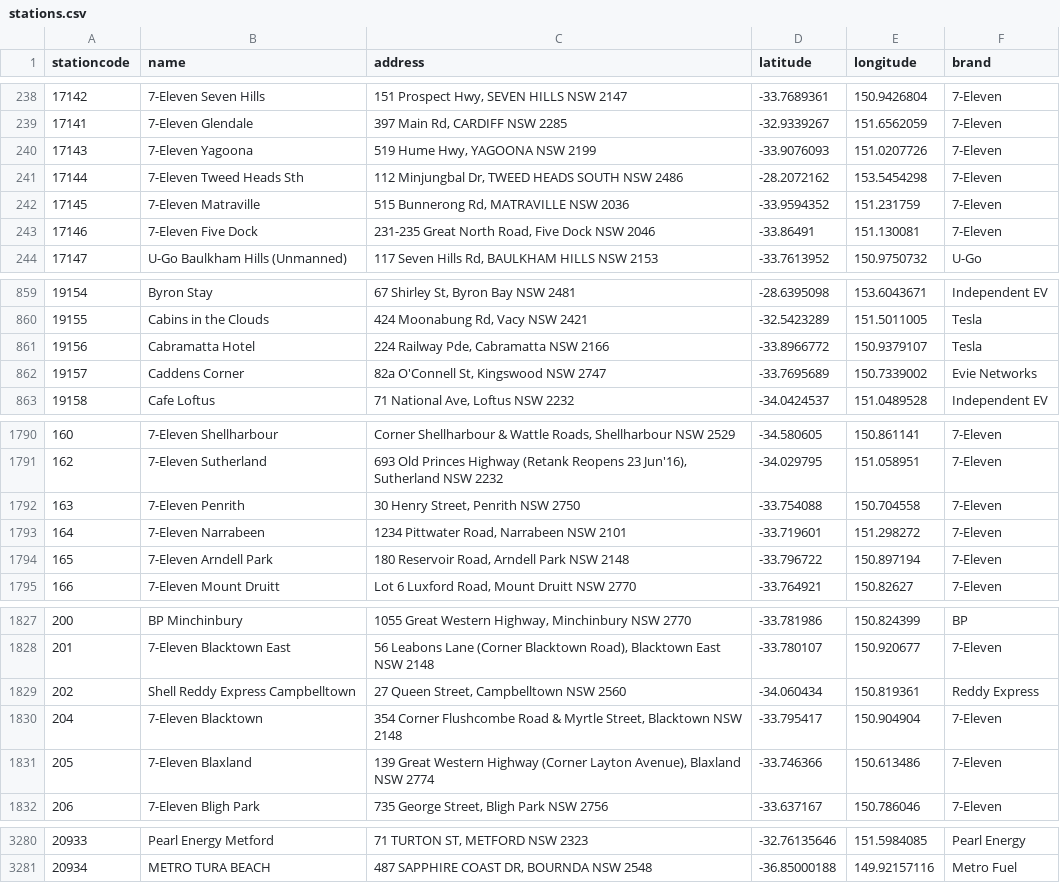
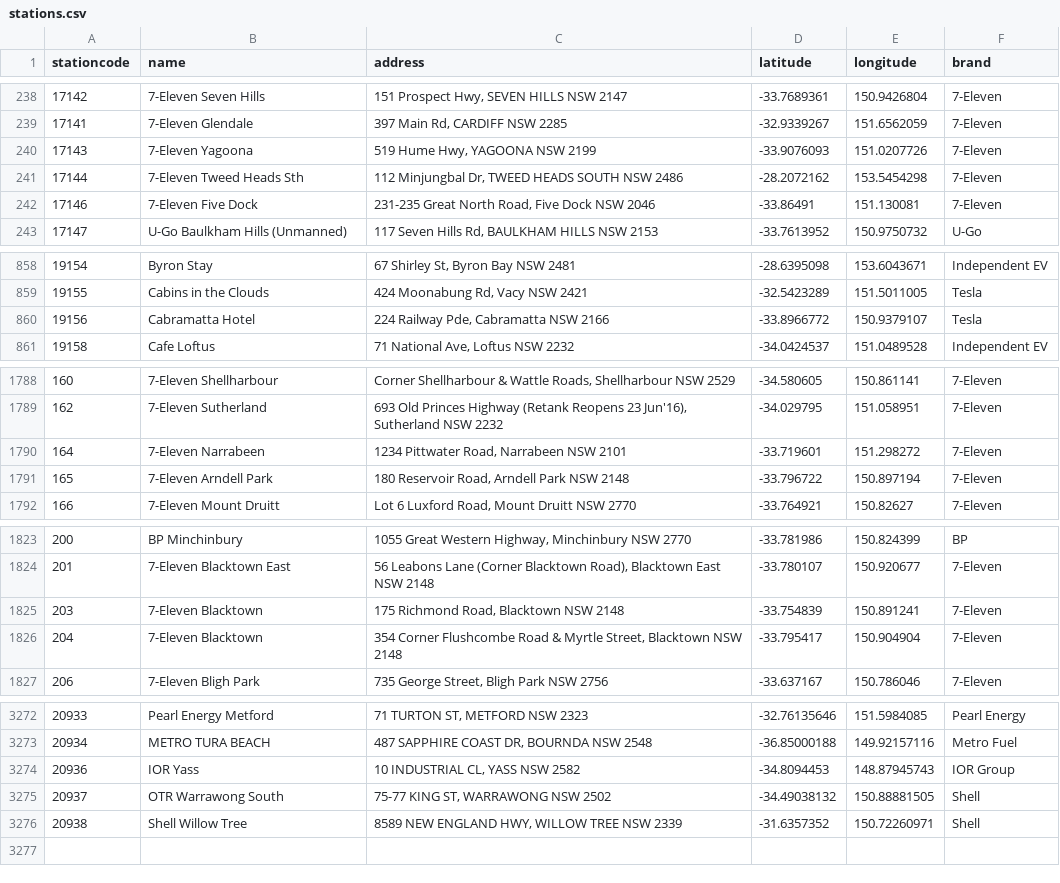
Before and after one commit to ankur794/nsw-fuel-price-analysis, a CSV file: stations.csv, drawn as a sheet; only a part is shown, gaps mark what is left out; removed rows and columns are numbered as before the commit, all else as after; the diff covers the shown part only; the diff names each change by its address in the sheet, - before the commit and + after, or states it on an @@ line.

```diff
--- a/stations.csv
+++ b/stations.csv
-row 242: 17145 | 7-Eleven Matraville | 515 Bunnerong Rd, MATRAVILLE NSW 2036 | -33.9594352 | 151.231759 | 7-Eleven
-row 862: 19157 | Caddens Corner | 82a O'Connell St, Kingswood NSW 2747 | -33.7695689 | 150.7339002 | Evie Networks
-row 1792: 163 | 7-Eleven Penrith | 30 Henry Street, Penrith NSW 2750 | -33.754088 | 150.704558 | 7-Eleven
-row 1829: 202 | Shell Reddy Express Campbelltown | 27 Queen Street, Campbelltown NSW 2560 | -34.060434 | 150.819361 | Reddy Express
+row 1825: 203 | 7-Eleven Blacktown | 175 Richmond Road, Blacktown NSW 2148 | -33.754839 | 150.891241 | 7-Eleven
-row 1831: 205 | 7-Eleven Blaxland | 139 Great Western Highway (Corner Layton Avenue), Blaxland NSW 2774 | -33.746366 | 150.613486 | 7-Eleven
+row 3274: 20936 | IOR Yass | 10 INDUSTRIAL CL, YASS NSW 2582 | -34.8094453 | 148.87945743 | IOR Group
+row 3275: 20937 | OTR Warrawong South | 75-77 KING ST, WARRAWONG NSW 2502 | -34.49038132 | 150.88881505 | Shell
+row 3276: 20938 | Shell Willow Tree | 8589 NEW ENGLAND HWY, WILLOW TREE NSW 2339 | -31.6357352 | 150.72260971 | Shell
```
Also changed, not shown: 2 added rows and 6 removed rows elsewhere in this file.
